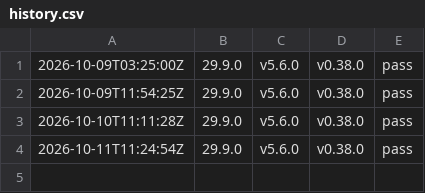
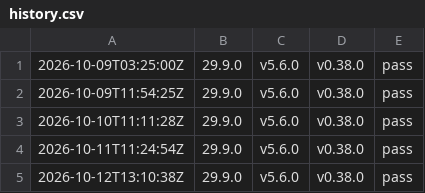
Before and after one commit to cyphher/docker-coreelec-modern, a CSV file: history.csv, drawn as a sheet.

```diff
--- a/history.csv
+++ b/history.csv
@@ -4 +4,2 @@
 "2026-10-11T11:24:54Z","29.9.0","v5.6.0","v0.38.0","pass"
+"2026-10-12T13:10:38Z","29.9.0","v5.6.0","v0.38.0","pass"
```
Also changed, not shown: 2 other files.
